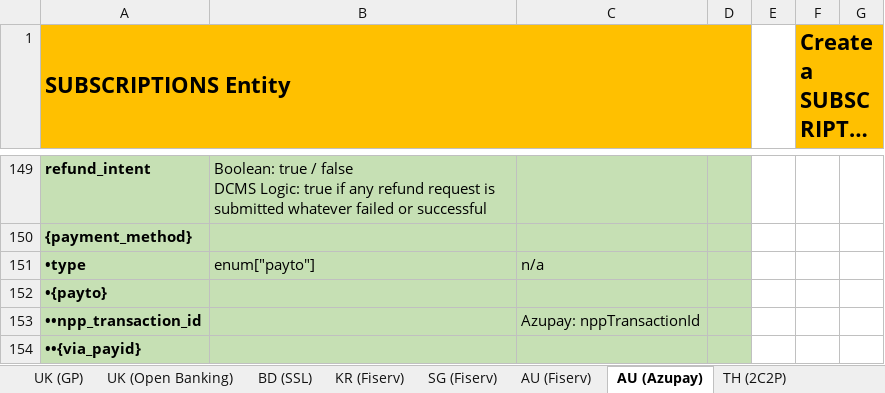
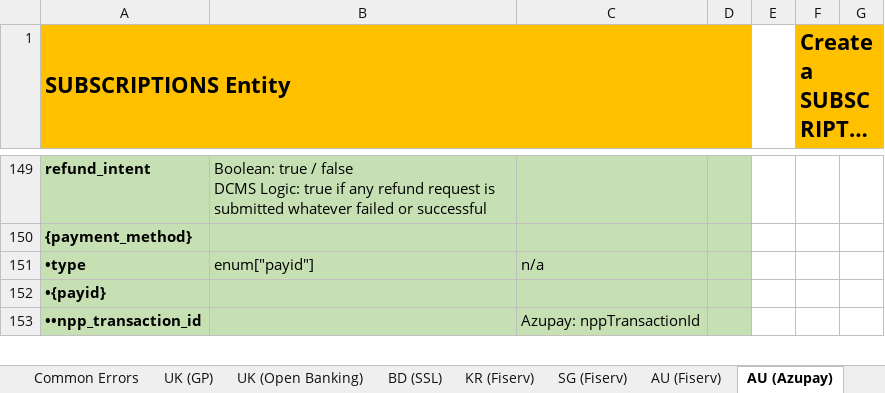
Before and after one commit to taftleung/ForTempUse, an Excel workbook: [Single.API].Design.Draft.2023.xlsx, sheet AU (Azupay), drawn as a sheet; only a part is shown, gaps mark what is left out; long unchanged cells end in …; values as stored, in another font and other column widths than the file's, no borders; charts and pictures not drawn; the diff covers the shown part only; the diff names each change by its address in the sheet, - before the commit and + after, or states it on an @@ line.

```diff
--- a/[Single.API].Design.Draft.2023.xlsx (sheet AU (Azupay))
+++ b/[Single.API].Design.Draft.2023.xlsx (sheet AU (Azupay))
-B151: enum["payto"]
+B151: enum["payid"]
-A152 (SUBSCRIPTIONS Entity): •{payto}
+A152 (SUBSCRIPTIONS Entity): •{payid}
-row 154: ••{via_payid}
```
Also changed, not shown: 2 removed rows and 11 edited cells elsewhere in this sheet, sheet New Entity Design, sheet Payment Method, sheet ID (DOKU), other sheet tabs.
